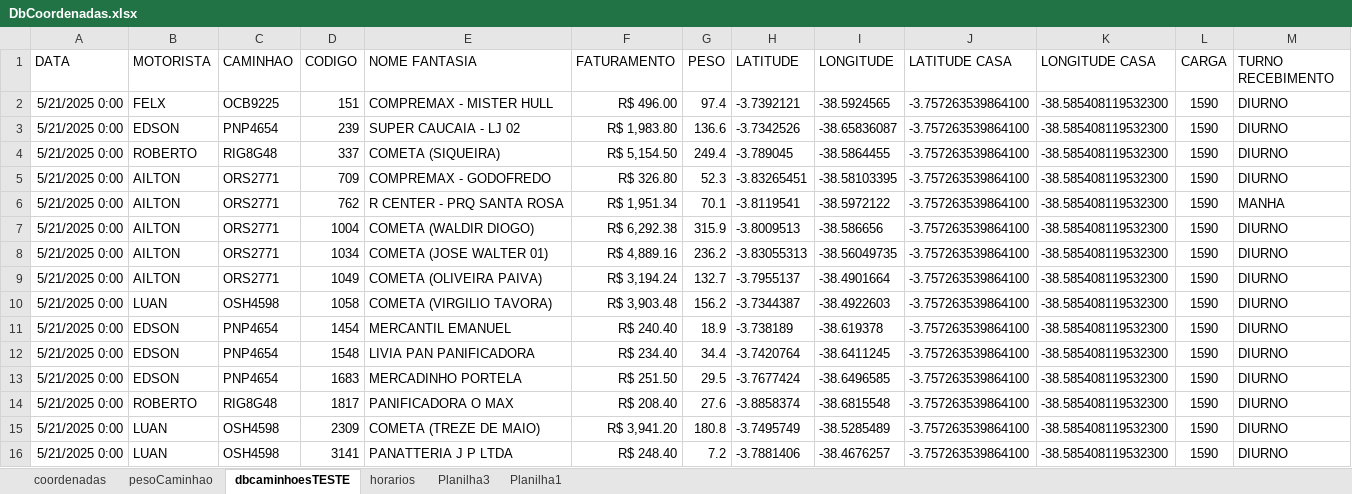
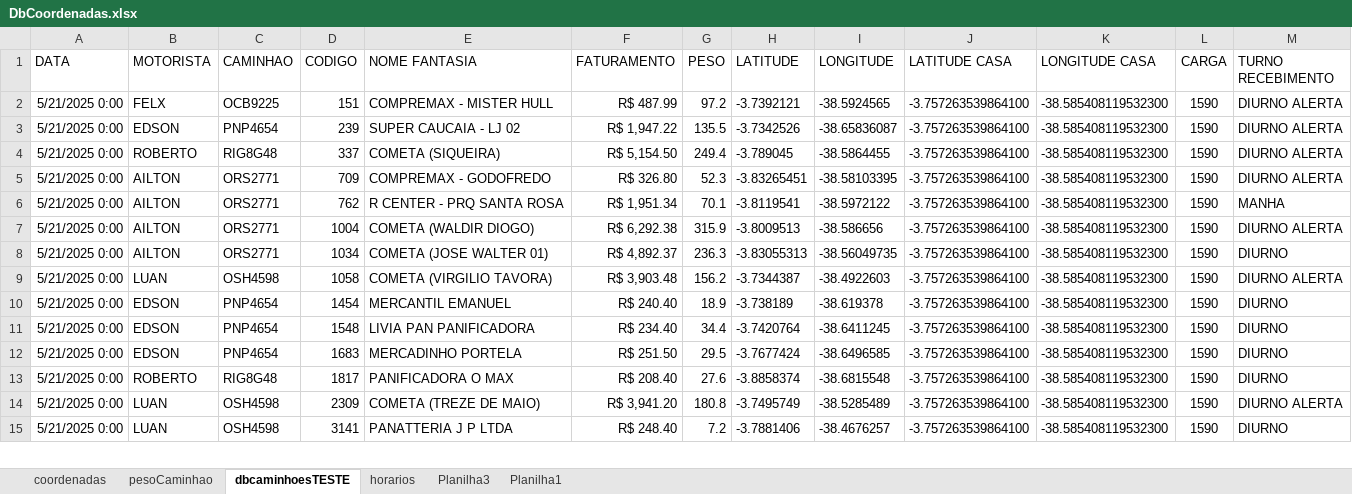
Before and after one commit to NicolasSimoes/MapaCaminhoesOtimizado, an Excel workbook: DbCoordenadas.xlsx, sheet dbcaminhoesTESTE, drawn as a sheet; only a part is shown; values as stored, in another font and other column widths than the file's, no borders; removed rows and columns are numbered as before the commit, all else as after; the diff covers the shown part only; the diff names each change by its address in the sheet, - before the commit and + after, or states it on an @@ line.

```diff
--- a/DbCoordenadas.xlsx (sheet dbcaminhoesTESTE)
+++ b/DbCoordenadas.xlsx (sheet dbcaminhoesTESTE)
-F2 (FATURAMENTO): R$ 496.00
+F2 (FATURAMENTO): R$ 487.99
-G2 (PESO): 97.4
+G2 (PESO): 97.2
-M2:M5 (TURNO RECEBIMENTO): DIURNO
+M2:M5 (TURNO RECEBIMENTO): DIURNO ALERTA
-F3 (FATURAMENTO): R$ 1,983.80
+F3 (FATURAMENTO): R$ 1,947.22
-G3 (PESO): 136.6
+G3 (PESO): 135.5
-M7 (TURNO RECEBIMENTO): DIURNO
+M7 (TURNO RECEBIMENTO): DIURNO ALERTA
-F8 (FATURAMENTO): R$ 4,889.16
+F8 (FATURAMENTO): R$ 4,892.37
-G8 (PESO): 236.2
+G8 (PESO): 236.3
-row 9: 5/21/2025 0:00 | AILTON | ORS2771 | 1049 | COMETA (OLIVEIRA PAIVA) | R$ 3,194.24 | 132.7 | -3.7955137 | -38.4901664 | -3.757263539864100 | -38.585408119532300 | 1590 | DIURNO
-M9 (TURNO RECEBIMENTO): DIURNO
+M9 (TURNO RECEBIMENTO): DIURNO ALERTA
-M14 (TURNO RECEBIMENTO): DIURNO
+M14 (TURNO RECEBIMENTO): DIURNO ALERTA
```
Also changed, not shown: 1 added row, 1 removed row and 16 edited cells elsewhere in this sheet, sheet horarios, formulas that keep their value, 2 other files.
